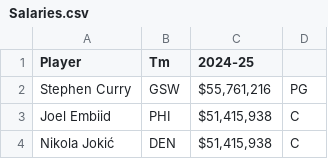
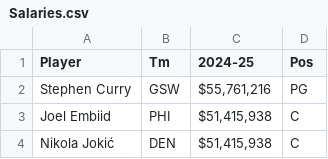
Before and after one commit to cy-rules/Data-Science, a CSV file: Salaries.csv, drawn as a sheet; only a part is shown.

Commit message:
Update Salaries.csv
Added Pos header

```diff
--- a/Salaries.csv
+++ b/Salaries.csv
@@ -1,2 +1,2 @@
-Player,Tm,2024-25,
+Player,Tm,2024-25,Pos
 Stephen Curry,GSW,"$55,761,216",PG
```
